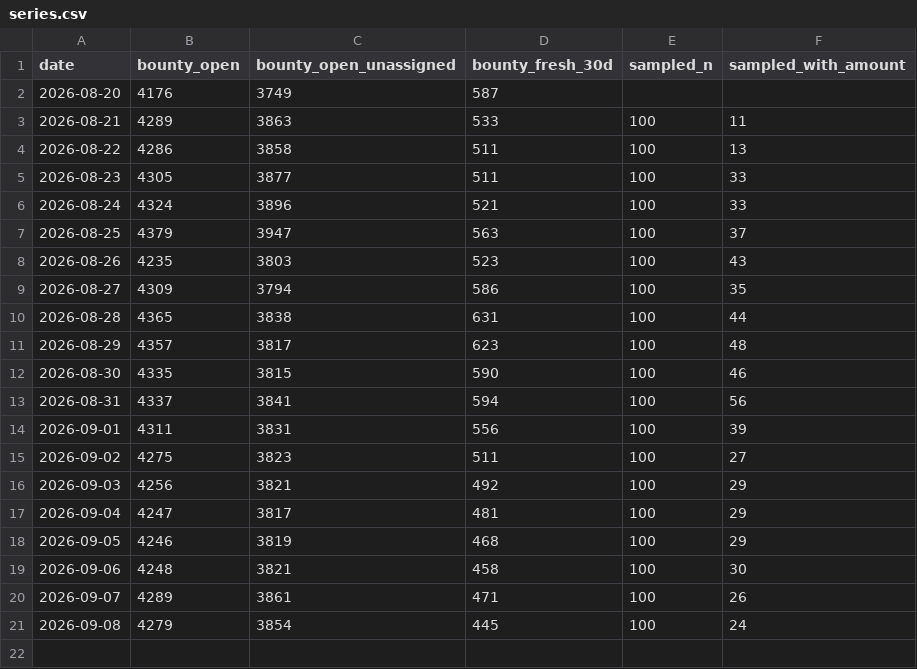
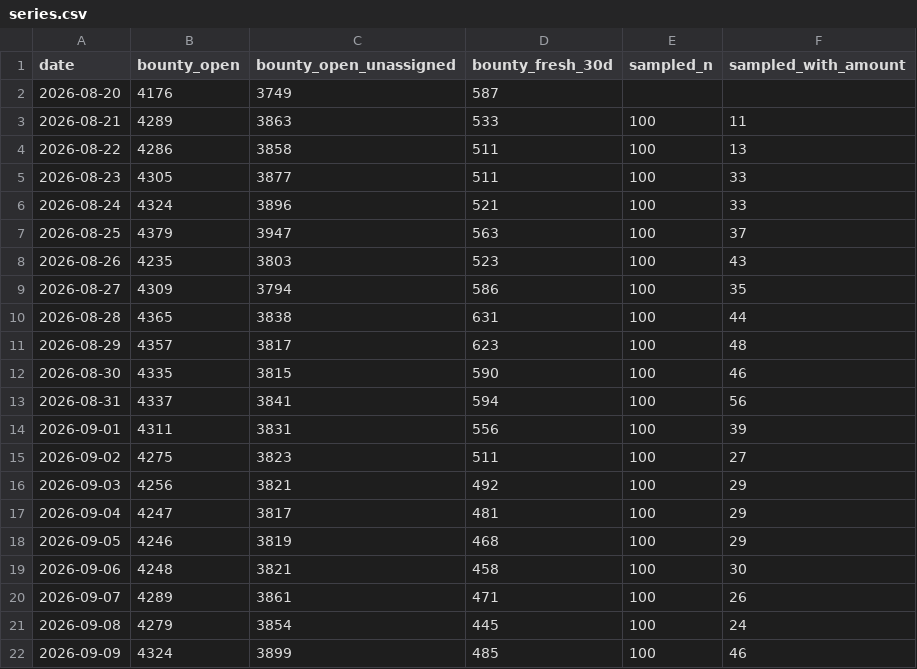
Before and after one commit to Kairose-master/handsel, a CSV file: data/demand-census/series.csv, drawn as a sheet.

Commit message:
data(census): 2026-09-09

```diff
--- a/data/demand-census/series.csv
+++ b/data/demand-census/series.csv
@@ -21 +21,2 @@ date,bounty_open,bounty_open_unassigned,bounty_fresh_30d,sampled_n,sampled_with_
 2026-09-08,4279,3854,445,100,24
+2026-09-09,4324,3899,485,100,46
```
